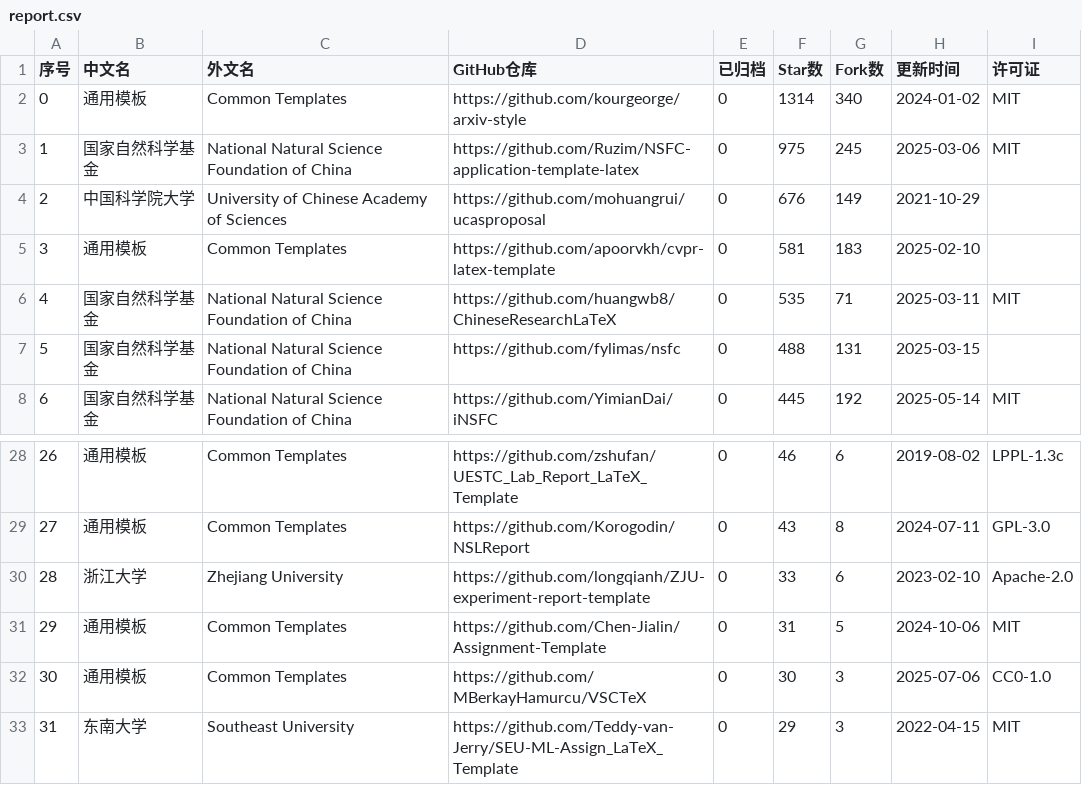
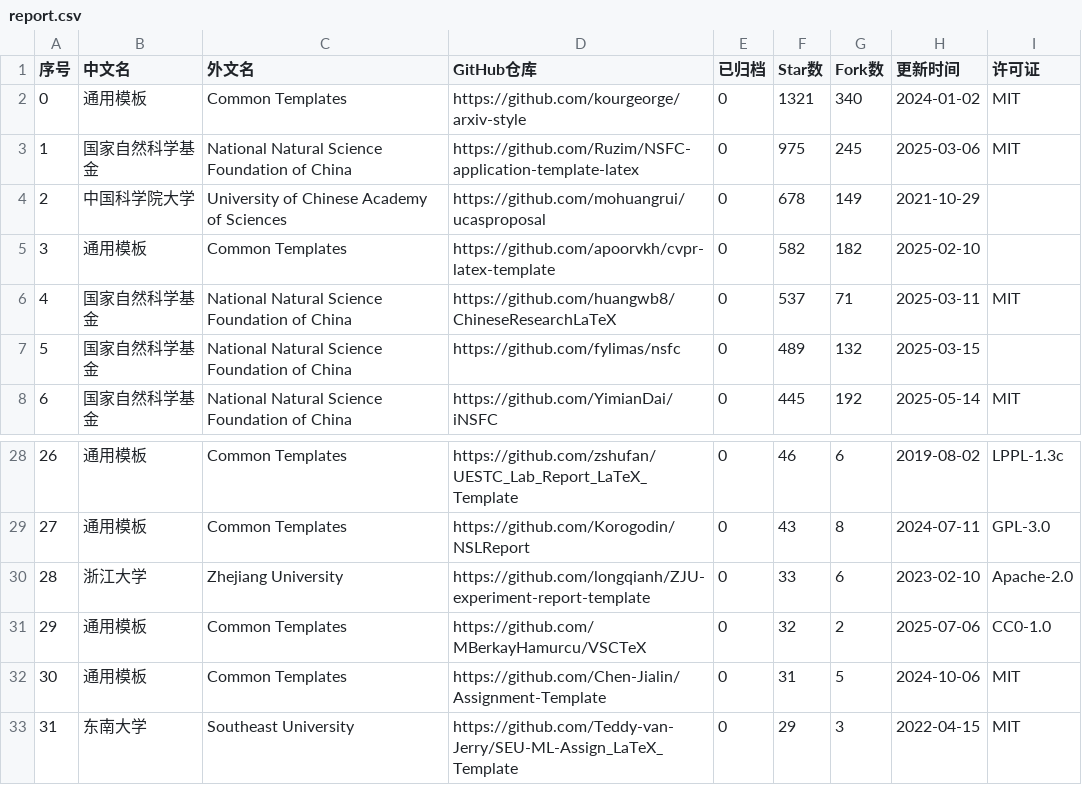
Before and after one commit to hantang/latex-templates, a CSV file: data/report.csv, drawn as a sheet; only a part is shown, gaps mark what is left out.

```diff
--- a/data/report.csv
+++ b/data/report.csv
@@ -1,8 +1,8 @@
 序号,中文名,外文名,GitHub仓库,已归档,Star数,Fork数,更新时间,许可证
-0,通用模板,Common Templates,https://github.com/kourgeorge/arxiv-style,0,1314,340,2024-01-02,MIT
+0,通用模板,Common Templates,https://github.com/kourgeorge/arxiv-style,0,1321,340,2024-01-02,MIT
 1,国家自然科学基金,National Natural Science Foundation of China,https://github.com/Ruzim/NSFC-application-template-latex,0,975,245,2025-03-06,MIT
-2,中国科学院大学,University of Chinese Academy of Sciences,https://github.com/mohuangrui/ucasproposal,0,676,149,2021-10-29,
-3,通用模板,Common Templates,https://github.com/apoorvkh/cvpr-latex-template,0,581,183,2025-02-10,
-4,国家自然科学基金,National Natural Science Foundation of China,https://github.com/huangwb8/ChineseResearchLaTeX,0,535,71,2025-03-11,MIT
-5,国家自然科学基金,National Natural Science Foundation of China,https://github.com/fylimas/nsfc,0,488,131,2025-03-15,
+2,中国科学院大学,University of Chinese Academy of Sciences,https://github.com/mohuangrui/ucasproposal,0,678,149,2021-10-29,
+3,通用模板,Common Templates,https://github.com/apoorvkh/cvpr-latex-template,0,582,182,2025-02-10,
+4,国家自然科学基金,National Natural Science Foundation of China,https://github.com/huangwb8/ChineseResearchLaTeX,0,537,71,2025-03-11,MIT
+5,国家自然科学基金,National Natural Science Foundation of China,https://github.com/fylimas/nsfc,0,489,132,2025-03-15,
 6,国家自然科学基金,National Natural Science Foundation of China,https://github.com/YimianDai/iNSFC,0,445,192,2025-05-14,MIT
@@ -30,4 +30,4 @@
 28,浙江大学,Zhejiang University,https://github.com/longqianh/ZJU-experiment-report-template,0,33,6,2023-02-10,Apache-2.0
-29,通用模板,Common Templates,https://github.com/Chen-Jialin/Assignment-Template,0,31,5,2024-10-06,MIT
-30,通用模板,Common Templates,https://github.com/MBerkayHamurcu/VSCTeX,0,30,3,2025-07-06,CC0-1.0
+29,通用模板,Common Templates,https://github.com/MBerkayHamurcu/VSCTeX,0,32,2,2025-07-06,CC0-1.0
+30,通用模板,Common Templates,https://github.com/Chen-Jialin/Assignment-Template,0,31,5,2024-10-06,MIT
 31,东南大学,Southeast University,https://github.com/Teddy-van-Jerry/SEU-ML-Assign_LaTeX_Template,0,29,3,2022-04-15,MIT
```
Also changed, not shown: data/presentation.csv, data/thesis.csv, 4 other files.
